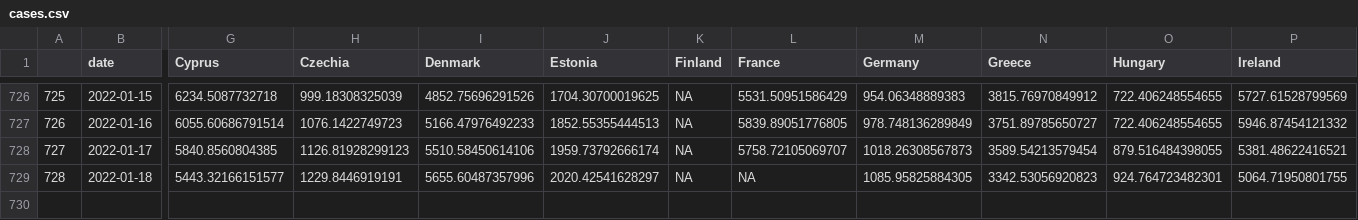
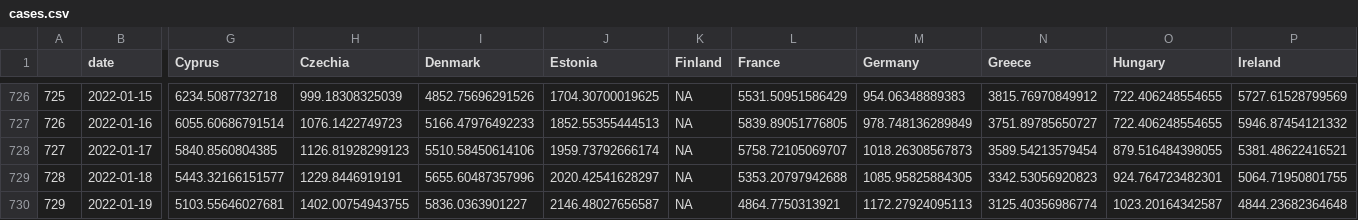
Before and after one commit to eamswe/dashboard, a CSV file: cases.csv, drawn as a sheet; only a part is shown, gaps mark what is left out; rows hold the shown columns only; the diff names each change by its address in the sheet, - before the commit and + after, or states it on an @@ line.

```diff
--- a/cases.csv
+++ b/cases.csv
-L729 (France): NA
+L729 (France): 5353.20797942688
+row 730: 729 | 2022-01-19 | 5103.55646027681 | 1402.00754943755 | 5836.0363901227 | 2146.48027656587 | NA | 4864.7750313921 | 1172.27924095113 | 3125.40356986774 | 1023.20164342587 | 4844.23682364648
```
Also changed, not shown: cumulcases.csv, 1 other file.
